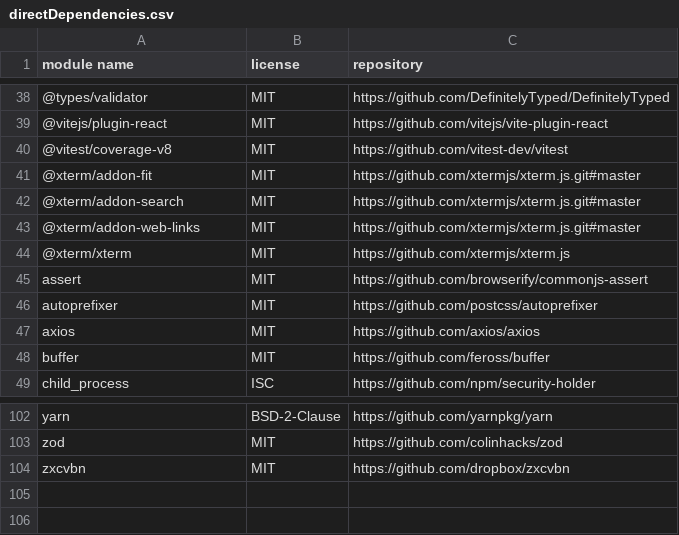
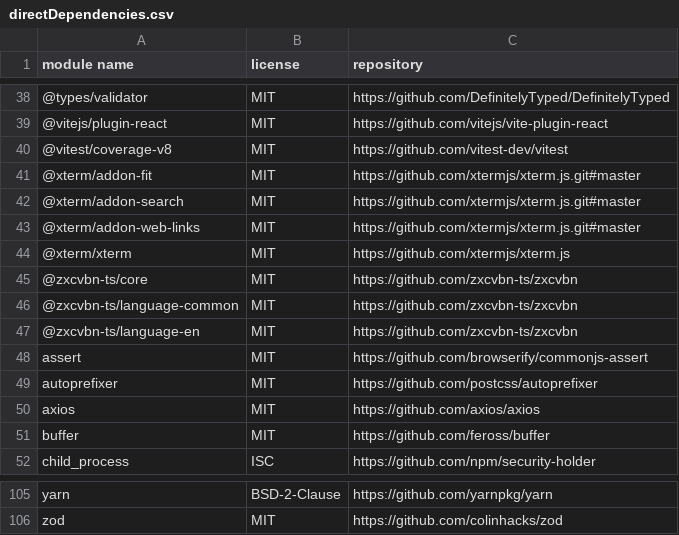
Before and after one commit to mendersoftware/mender-server, a CSV file: frontend/directDependencies.csv, drawn as a sheet; only a part is shown, gaps mark what is left out; removed rows and columns are numbered as before the commit, all else as after; the diff names each change by its address in the sheet, - before the commit and + after, or states it on an @@ line.

Commit message:
chore(gui): replaced zxcvbn with new ts alternative
Signed-off-by: Mikita Pilinka <mikita.pilinka@northern.tech>

```diff
--- a/frontend/directDependencies.csv
+++ b/frontend/directDependencies.csv
+row 45: @zxcvbn-ts/core | MIT | https://github.com/zxcvbn-ts/zxcvbn
+row 46: @zxcvbn-ts/language-common | MIT | https://github.com/zxcvbn-ts/zxcvbn
+row 47: @zxcvbn-ts/language-en | MIT | https://github.com/zxcvbn-ts/zxcvbn
-row 104: zxcvbn | MIT | https://github.com/dropbox/zxcvbn
```
Also changed, not shown: 3 other files.
